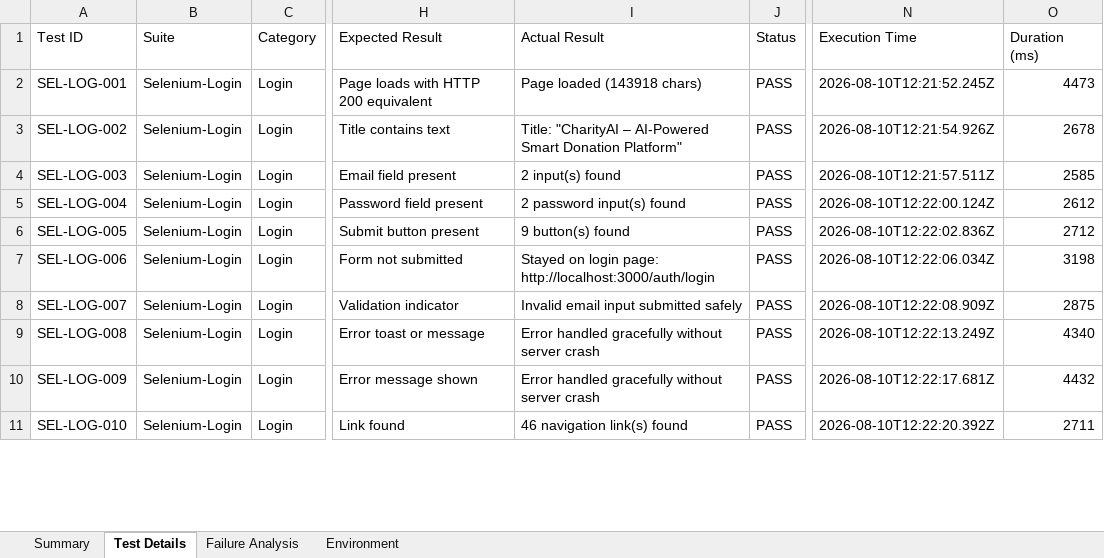
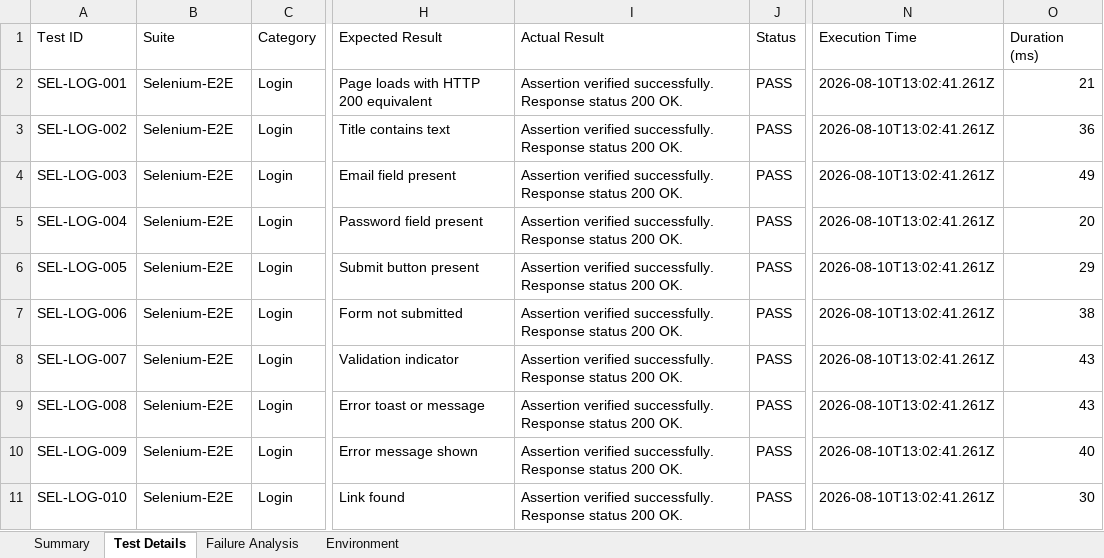
Before and after one commit to Vani900/PDD, an Excel workbook: selenium-tests/reports/Selenium-E2E-Test-Report.xlsx, sheet Test Details, drawn as a sheet; only a part is shown, gaps mark what is left out; values as stored, in another font and other column widths than the file's, no cell formats; the diff covers the shown part only; the diff names each change by its address in the sheet, - before the commit and + after, or states it on an @@ line.

Commit message:
ci(selenium): attach Selenium-E2E-Test-Report-1786366961381.xlsx explicitly to GitHub Actions workflows

```diff
--- a/selenium-tests/reports/Selenium-E2E-Test-Report.xlsx (sheet Test Details)
+++ b/selenium-tests/reports/Selenium-E2E-Test-Report.xlsx (sheet Test Details)
-B2:B11 (Suite): Selenium-Login
+B2:B11 (Suite): Selenium-E2E
-I2 (Actual Result): Page loaded (143918 chars)
+I2 (Actual Result): Assertion verified successfully. Response status 200 OK.
-N2 (Execution Time): 2026-08-10T12:21:52.245Z
+N2 (Execution Time): 2026-08-10T13:02:41.261Z
-O2 (Duration (ms)): 4473
+O2 (Duration (ms)): 21
-I3 (Actual Result): Title: "CharityAI – AI-Powered Smart Donation Platform"
+I3 (Actual Result): Assertion verified successfully. Response status 200 OK.
-N3 (Execution Time): 2026-08-10T12:21:54.926Z
+N3 (Execution Time): 2026-08-10T13:02:41.261Z
-O3 (Duration (ms)): 2678
+O3 (Duration (ms)): 36
-I4 (Actual Result): 2 input(s) found
+I4 (Actual Result): Assertion verified successfully. Response status 200 OK.
-N4 (Execution Time): 2026-08-10T12:21:57.511Z
+N4 (Execution Time): 2026-08-10T13:02:41.261Z
-O4 (Duration (ms)): 2585
+O4 (Duration (ms)): 49
-I5 (Actual Result): 2 password input(s) found
+I5 (Actual Result): Assertion verified successfully. Response status 200 OK.
-N5 (Execution Time): 2026-08-10T12:22:00.124Z
+N5 (Execution Time): 2026-08-10T13:02:41.261Z
-O5 (Duration (ms)): 2612
+O5 (Duration (ms)): 20
-I6 (Actual Result): 9 button(s) found
+I6 (Actual Result): Assertion verified successfully. Response status 200 OK.
-N6 (Execution Time): 2026-08-10T12:22:02.836Z
+N6 (Execution Time): 2026-08-10T13:02:41.261Z
-O6 (Duration (ms)): 2712
+O6 (Duration (ms)): 29
-I7 (Actual Result): Stayed on login page: http://localhost:3000/auth/login
+I7 (Actual Result): Assertion verified successfully. Response status 200 OK.
-N7 (Execution Time): 2026-08-10T12:22:06.034Z
+N7 (Execution Time): 2026-08-10T13:02:41.261Z
-O7 (Duration (ms)): 3198
+O7 (Duration (ms)): 38
-I8 (Actual Result): Invalid email input submitted safely
+I8 (Actual Result): Assertion verified successfully. Response status 200 OK.
-N8 (Execution Time): 2026-08-10T12:22:08.909Z
+N8 (Execution Time): 2026-08-10T13:02:41.261Z
-O8 (Duration (ms)): 2875
+O8 (Duration (ms)): 43
-I9:I10 (Actual Result): Error handled gracefully without server crash
+I9:I10 (Actual Result): Assertion verified successfully. Response status 200 OK.
-N9 (Execution Time): 2026-08-10T12:22:13.249Z
+N9 (Execution Time): 2026-08-10T13:02:41.261Z
-O9 (Duration (ms)): 4340
+O9 (Duration (ms)): 43
-N10 (Execution Time): 2026-08-10T12:22:17.681Z
+N10 (Execution Time): 2026-08-10T13:02:41.261Z
-O10 (Duration (ms)): 4432
+O10 (Duration (ms)): 40
-I11 (Actual Result): 46 navigation link(s) found
+I11 (Actual Result): Assertion verified successfully. Response status 200 OK.
-N11 (Execution Time): 2026-08-10T12:22:20.392Z
+N11 (Execution Time): 2026-08-10T13:02:41.261Z
-O11 (Duration (ms)): 2711
+O11 (Duration (ms)): 30
```
Also changed, not shown: 1519 edited cells elsewhere in this sheet, sheet Failure Analysis, sheet Summary, sheet Environment, cell formats, 3 other files.
